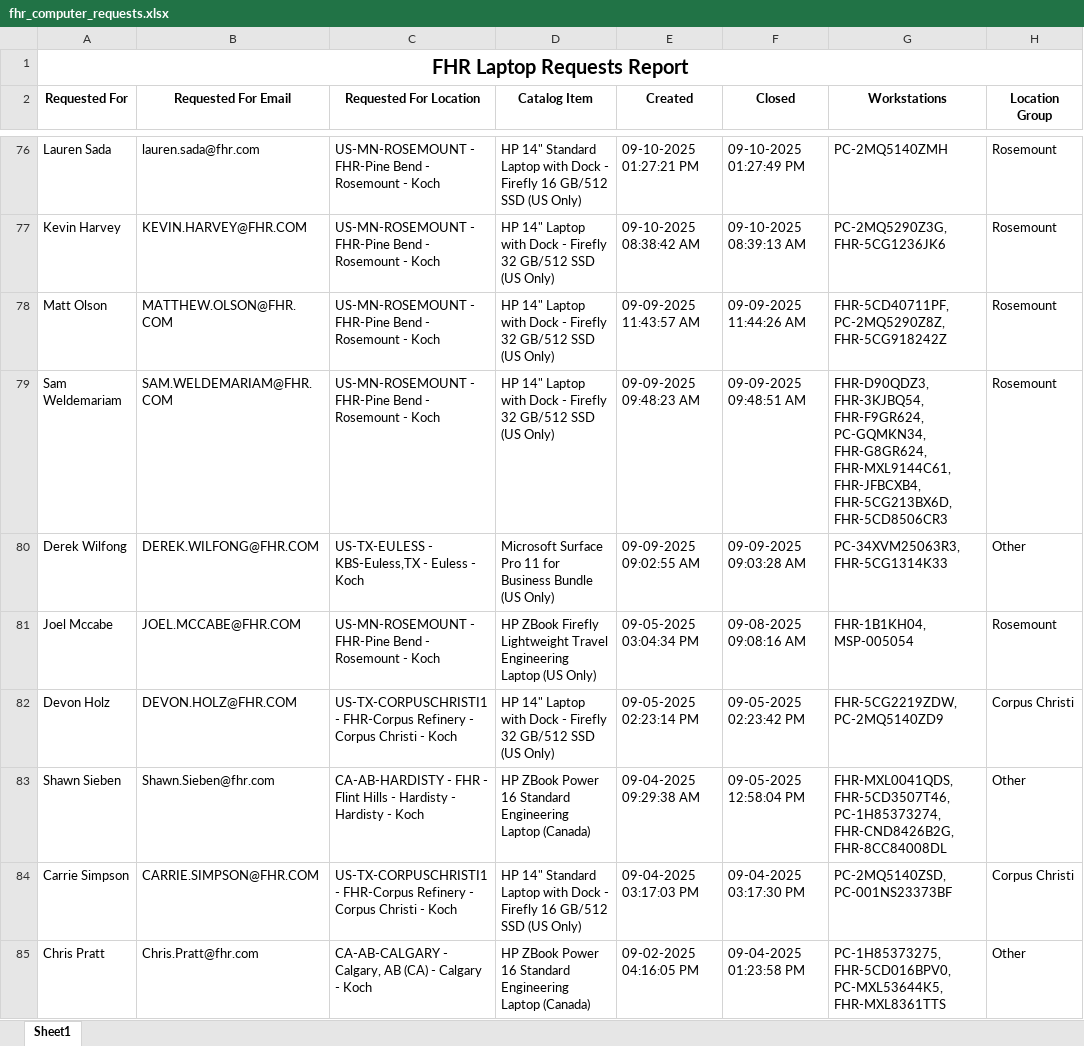
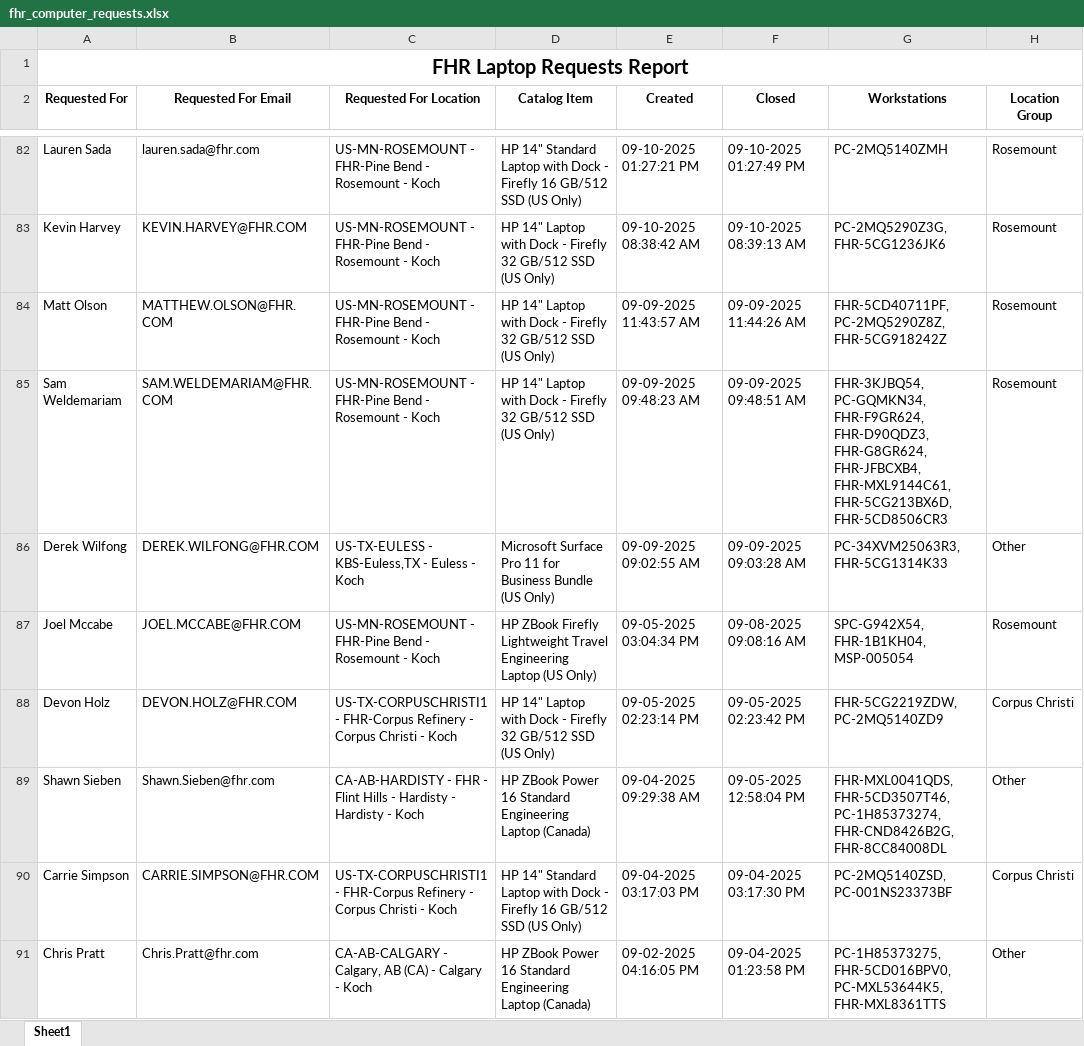
Before and after one commit to ellis-massey-FHR/fhr-device-audit, an Excel workbook: output/fhr_computer_requests.xlsx, sheet Sheet1, drawn as a sheet; only a part is shown, gaps mark what is left out; values as stored, in another font and other column widths than the file's, no borders; charts and pictures not drawn; addresses are those after the commit; the diff covers the shown part only; the diff names each change by its address in the sheet, - before the commit and + after, or states it on an @@ line.

```diff
--- a/output/fhr_computer_requests.xlsx (sheet Sheet1)
+++ b/output/fhr_computer_requests.xlsx (sheet Sheet1)
-G85 (Workstations): FHR-D90QDZ3, FHR-3KJBQ54, FHR-F9GR624, PC-GQMKN34, FHR-G8GR624, FHR-MXL9144C61, FHR-JFBCXB4, FHR-5CG213BX6D, FHR-5CD8506CR3
+G85 (Workstations): FHR-3KJBQ54, PC-GQMKN34, FHR-F9GR624, FHR-D90QDZ3, FHR-G8GR624, FHR-JFBCXB4, FHR-MXL9144C61, FHR-5CG213BX6D, FHR-5CD8506CR3
-G87 (Workstations): FHR-1B1KH04, MSP-005054
+G87 (Workstations): SPC-G942X54, FHR-1B1KH04, MSP-005054
```
Also changed, not shown: 6 added rows, 6 removed rows and 23 edited cells elsewhere in this sheet, charts or pictures.
